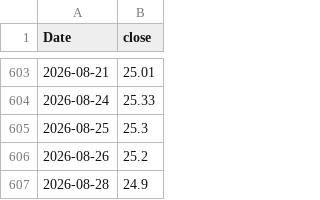
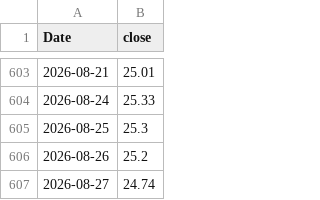
Before and after one commit to Skibidigyat69420/retirement-calculator-with-asset-allocation, a CSV file: data/prices/GOLDCASE.csv, drawn as a sheet; only a part is shown, gaps mark what is left out.

Commit message:
feat(mvo): live data feed, max-history bundle, and constrained Markowitz frontier
- Add scripts/fetch_angel_historical.py to fetch from Angel One SmartAPI
  with Yahoo Finance fallback and build a max-history market-data bundle.
- Store full per-symbol histories in public/data/market-data.json so any
  selected MVO basket can be aligned to its longest common history.
- Update default MVO basket to long-history symbols (NIFTY50, NIFTY500,
  BANKNIFTY, GOLDBEES, LIQUIDBEES) for ~17 years of aligned history.
- Rewrite src/lib/mvo.ts with constrained long-only frontier, Sharpe ratios,
  max-Sharpe, min-variance, equal-weight, and risk-parity portfolios.
- Refresh MVO page with data-source badge, history length, equity constraint,
  smooth efficient frontier chart, and apply-to-allocation/assets buttons.
- Wire market-optimized targets into Allocation page (max-Sharpe / min-variance).
- Enhance api/market-data.js with symbol/date filtering and POST refresh endpoint.
- Update market-data hooks/helpers to align full-history bundles on demand.
- Update README and package.json scripts.

Validation: npm run lint (1 pre-existing warning) and npm run build pass.

```diff
--- a/data/prices/GOLDCASE.csv
+++ b/data/prices/GOLDCASE.csv
@@ -606,2 +606,2 @@ Date,close
 2026-08-26,25.2
-2026-08-28,24.9
+2026-08-27,24.74
```
Also changed, not shown: data/prices/LIQUIDCASE.csv, data/prices/NIFTYSMALL250.csv, 24 other files.
